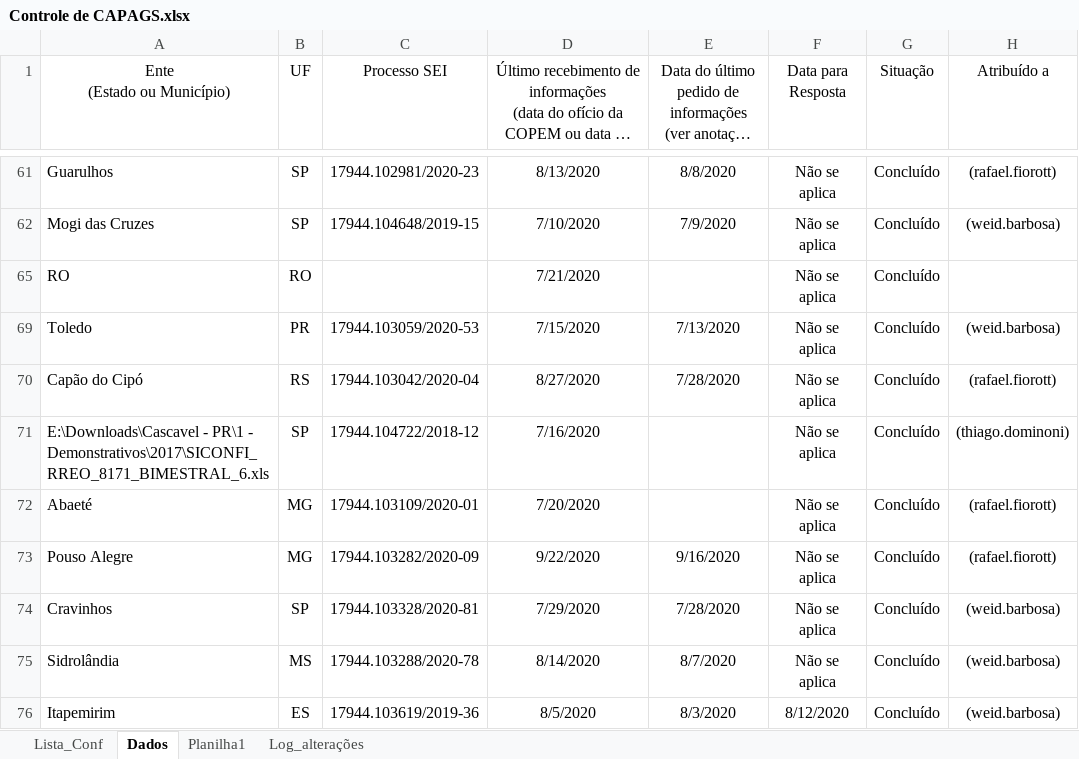
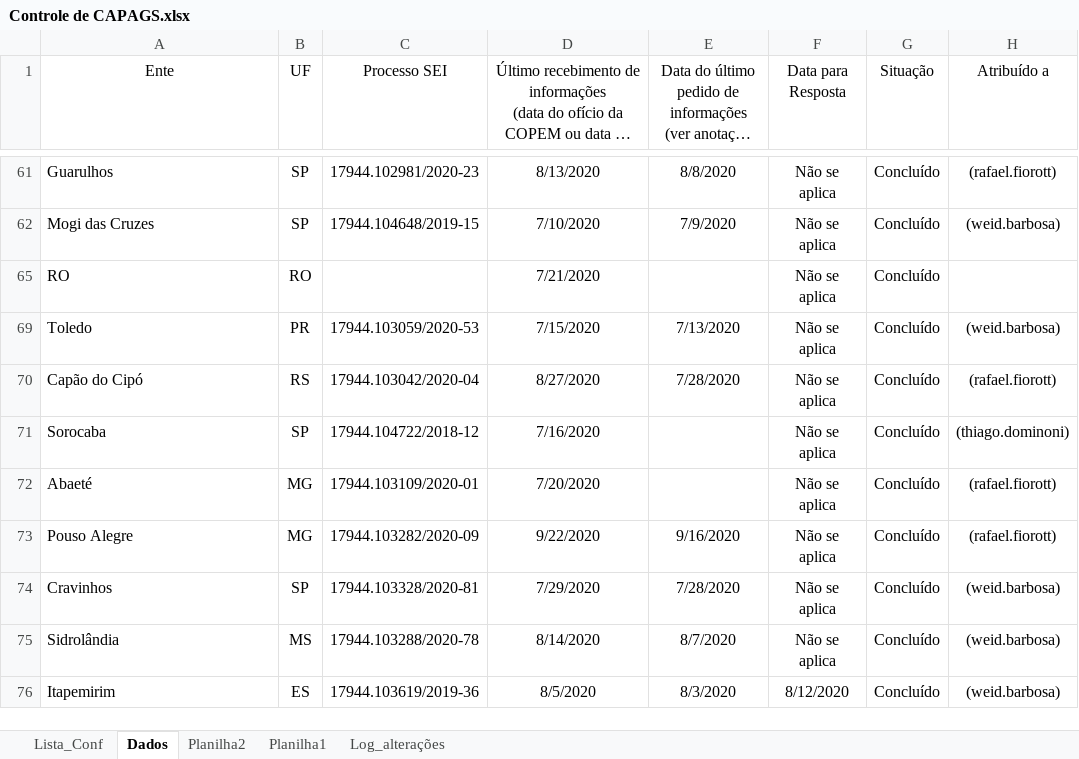
Before and after one commit to fiorott/ranking, an Excel workbook: assets/Controle de CAPAGS.xlsx, sheet Dados, drawn as a sheet; only a part is shown, gaps mark what is left out; long unchanged cells end in …; values as stored, in another font and other column widths than the file's, no borders; conditional formats and table styles not drawn; ↵ is a line break in a cell; the diff names each change by its address in the sheet, - before the commit and + after, or states it on an @@ line.

Commit message:
Quarta Versão estável
- Incluida a opção de escolher analisar o dataset completo da CCONF ou os subconjuntos 1)de municípios que tiveram capag analisada e concluída pela GERAP e 2) de municípios que tiveram operação de crédito aprovada.

```diff
--- a/assets/Controle de CAPAGS.xlsx (sheet Dados)
+++ b/assets/Controle de CAPAGS.xlsx (sheet Dados)
+sheet tab: Planilha2
-A1: Ente ↵ (Estado ou Município)
+A1: Ente
-A71 (Ente): E:\Downloads\Cascavel - PR\1 - Demonstrativos\2017\SICONFI_RREO_8171_BIMESTRAL_6.xls
+A71 (Ente): Sorocaba
```
Also changed, not shown: 3 other files.
